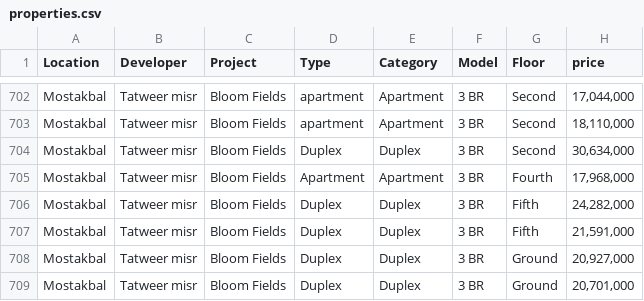
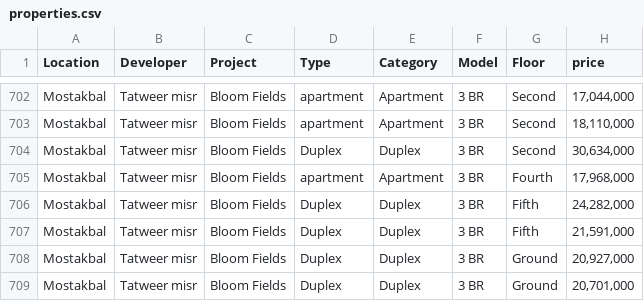
Before and after one commit to itsm0oo/EasyBroker, a CSV file: properties.csv, drawn as a sheet; only a part is shown, gaps mark what is left out; the diff names each change by its address in the sheet, - before the commit and + after, or states it on an @@ line.

Commit message:
Add files via upload

```diff
--- a/properties.csv
+++ b/properties.csv
-D705 (Type): Apartment
+D705 (Type): apartment
```
